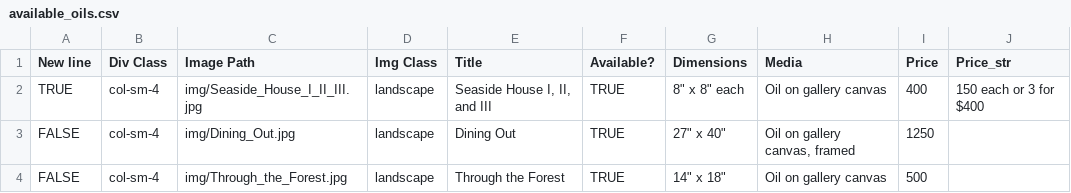
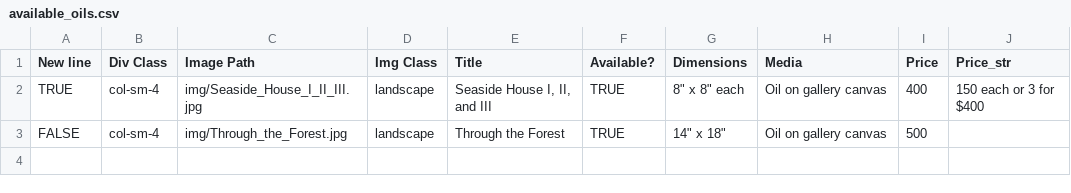
Before and after one commit to BYachnin/linayachninsite, a CSV file: paintings/available_oils.csv, drawn as a sheet.

Commit message:
Remove Dining out

```diff
--- a/paintings/available_oils.csv
+++ b/paintings/available_oils.csv
@@ -2,3 +2,2 @@ New line,Div Class,Image Path,Img Class,Title,Available?,Dimensions,Media,Price,
 TRUE,col-sm-4,img/Seaside_House_I_II_III.jpg,landscape,"Seaside House I, II, and III",TRUE,"8"" x 8"" each",Oil on gallery canvas,400,150 each or 3 for $400
-FALSE,col-sm-4,img/Dining_Out.jpg,landscape,Dining Out,TRUE,"27"" x 40""","Oil on gallery canvas, framed",1250,
 FALSE,col-sm-4,img/Through_the_Forest.jpg,landscape,Through the Forest,TRUE,"14"" x 18""",Oil on gallery canvas,500,
```
Also changed, not shown: paintings/urbanscapes_oils.csv.
